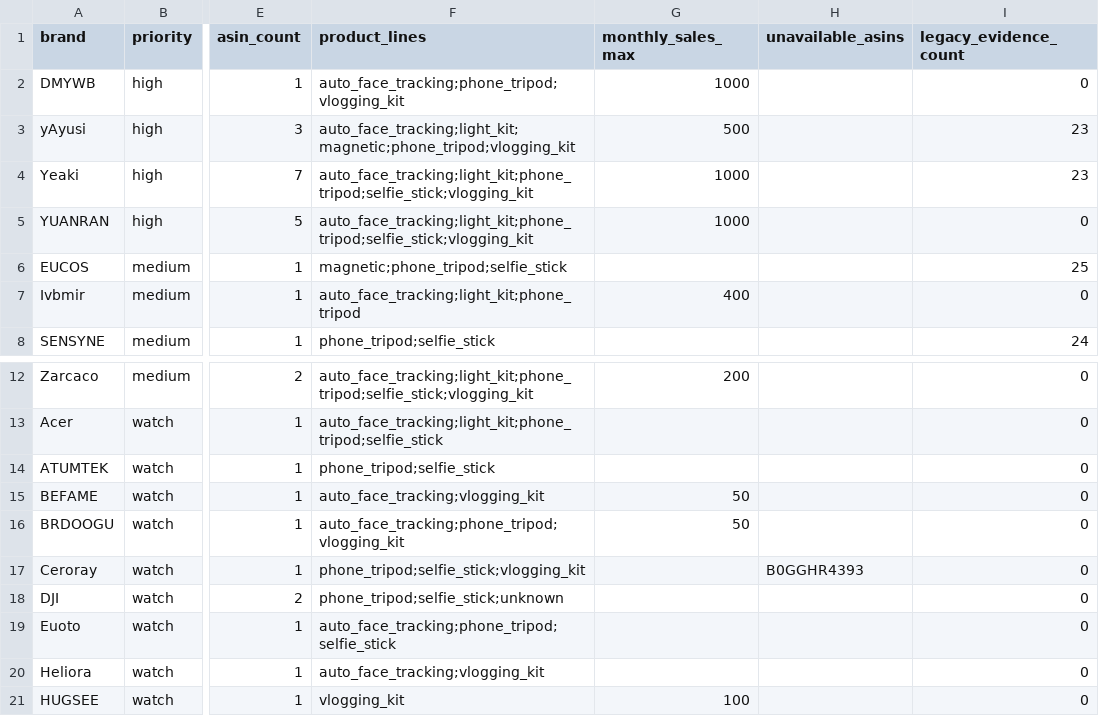
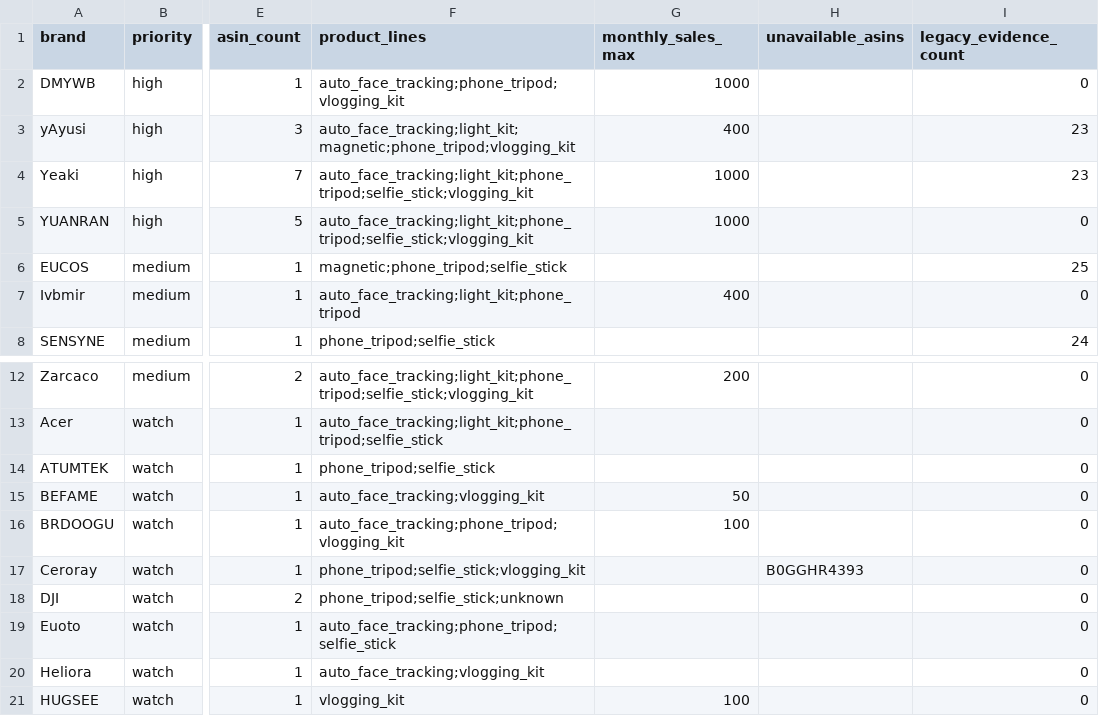
Before and after one commit to kyousan-star/-daily-brief, a CSV file: 01_品牌池/brand_pool.csv, drawn as a sheet; only a part is shown, gaps mark what is left out; the diff names each change by its address in the sheet, - before the commit and + after, or states it on an @@ line.

Commit message:
offsite brand monitor: 2026-07-09

```diff
--- a/01_品牌池/brand_pool.csv
+++ b/01_品牌池/brand_pool.csv
-G3 (monthly_sales_max): 500
+G3 (monthly_sales_max): 400
-G16 (monthly_sales_max): 50
+G16 (monthly_sales_max): 100
```
Also changed, not shown: 3 other files.
